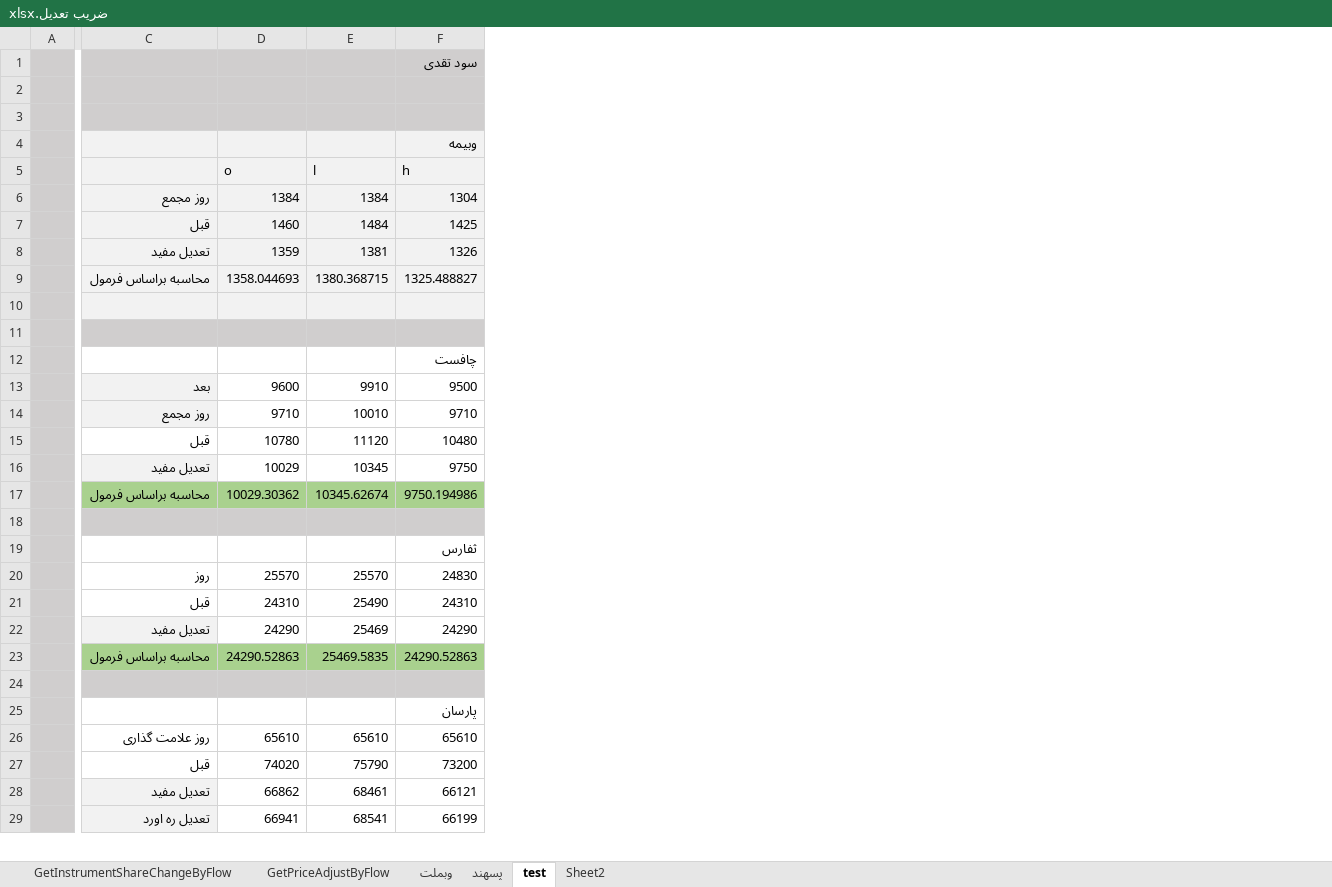
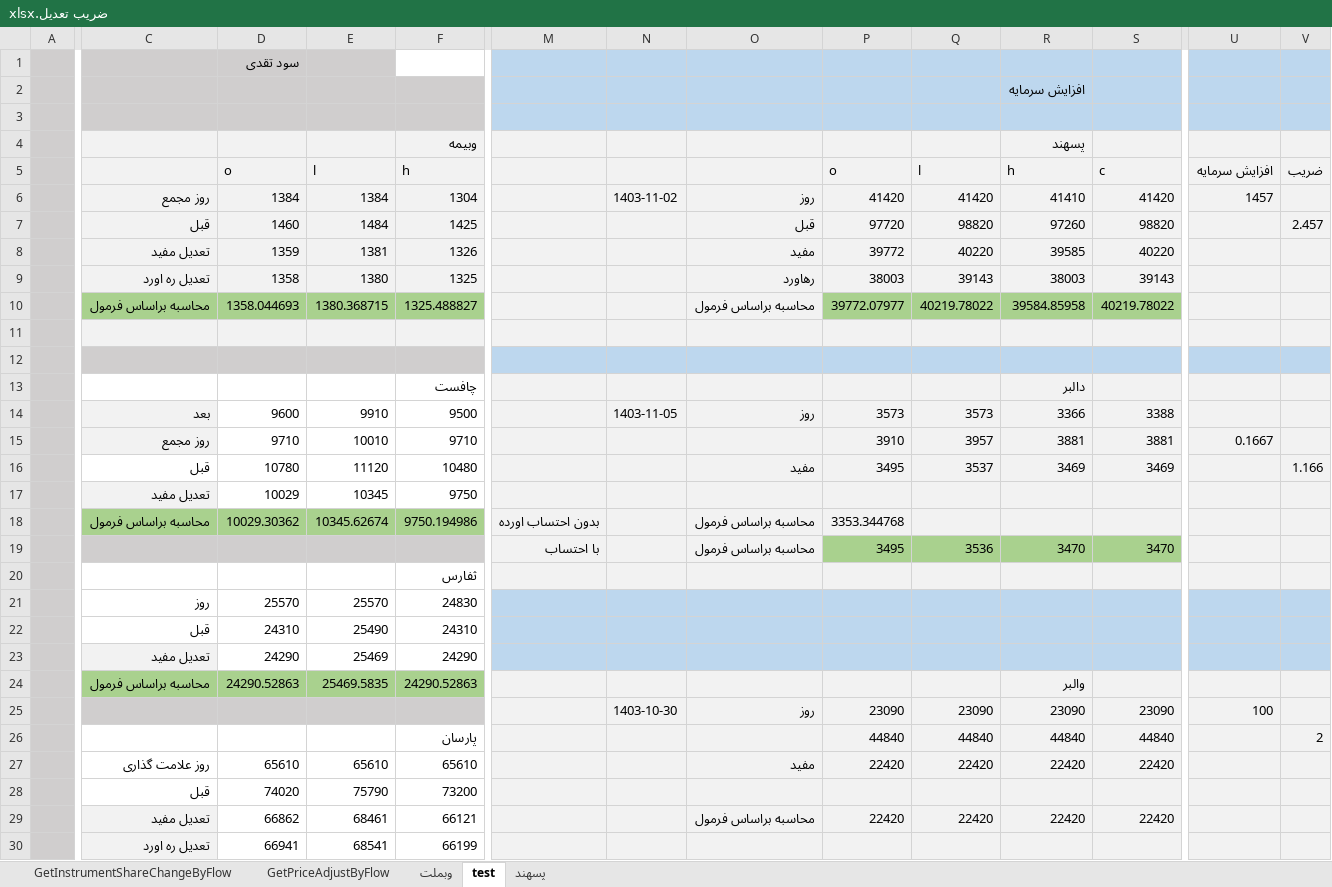
Before and after one commit to asadahmadifb/StockScheduler, an Excel workbook: ضریب تعدیل.xlsx, sheet test, drawn as a sheet; only a part is shown, gaps mark what is left out; values as stored, in another font and other column widths than the file's, no borders; charts and pictures not drawn; removed rows and columns are numbered as before the commit, all else as after; rows hold the shown columns only; the diff covers the shown part only; the diff names each change by its address in the sheet, - before the commit and + after, or states it on an @@ line.

Commit message:
Update ضریب تعدیل.xlsx

```diff
--- a/ضریب تعدیل.xlsx (sheet test)
+++ b/ضریب تعدیل.xlsx (sheet test)
-sheet tab: Sheet2
@@ sheet tab order changed: GetInstrumentShareChangeByFlow | GetPriceAdjustByFlow | وبملت | test | پسهند @@
+column M, rows 18-19: بدون احتساب اورده | با احتساب
+column N, row 6: 1403-11-02; rows 14-25: 1403-11-05 |  |  |  |  |  |  |  |  |  |  | 1403-10-30
+column O, rows 6-8: روز | قبل | مفید; rows 10-29: محاسبه براساس فرمول |  |  |  | روز |  | مفید |  | محاسبه براساس فرمول | محاسبه براساس فرمول |  |  |  |  |  | روز |  | مفید |  | محاسبه براساس فرمول
+column P, rows 5-8: o | 41420 | 97720 | 39772; rows 10-29: 39772.07977 |  |  |  | 3573 | 3910 | 3495 |  | 3353.344768 | 3495 |  |  |  |  |  | 23090 | 44840 | 22420 |  | 22420
+column Q, rows 5-8: l | 41420 | 98820 | 40220; rows 10-29: 40219.78022 |  |  |  | 3573 | 3957 | 3537 |  |  | 3536 |  |  |  |  |  | 23090 | 44840 | 22420 |  | 22420
+column R, rows 2-8: افزایش سرمایه |  | پسهند | h | 41410 | 97260 | 39585; rows 10-29: 39584.85958 |  |  | دالبر | 3366 | 3881 | 3469 |  |  | 3470 |  |  |  |  | والبر | 23090 | 44840 | 22420 |  | 22420
+column S, rows 5-8: c | 41420 | 98820 | 40220; rows 10-29: 40219.78022 |  |  |  | 3388 | 3881 | 3469 |  |  | 3470 |  |  |  |  |  | 23090 | 44840 | 22420 |  | 22420
+column U, rows 5-6: افزایش سرمایه | 1457; rows 15-25: 0.1667 |  |  |  |  |  |  |  |  |  | 100
+column V, rows 5-7: ضریب |  | 2.457; rows 16-26: 1.166 |  |  |  |  |  |  |  |  |  | 2
-row 1:  |  |  |  | سود تقدی
+row 1:  |  | سود تقدی
+row 9:  | تعدیل ره اورد | 1358 | 1380 | 1325 |  |  | رهاورد | 38003 | 39143 | 38003 | 39143
-C10:F10 fill: #F2F2F2
+C10:F10 fill: #A9D18E
-row 19: (empty)
+row 19:  |  |  |  |  | با احتساب |  | محاسبه براساس فرمول | 3495 | 3536 | 3470 | 3470
-row 25: (empty)
+row 25:  |  |  |  |  |  | 1403-10-30 | روز | 23090 | 23090 | 23090 | 23090 | 100
```
Also changed, not shown: 3 added columns and cell formats elsewhere in this sheet, sheet پسهند, formulas that keep their value, charts or pictures.
